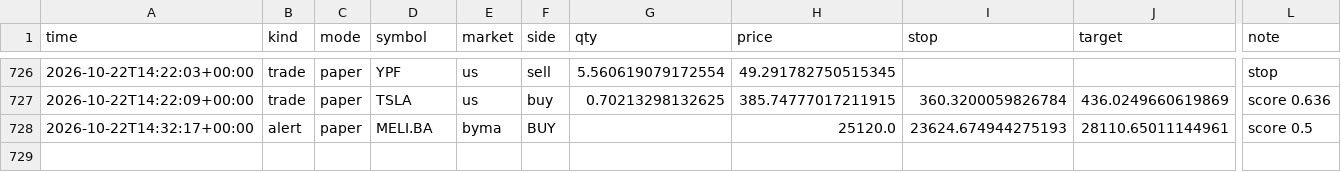
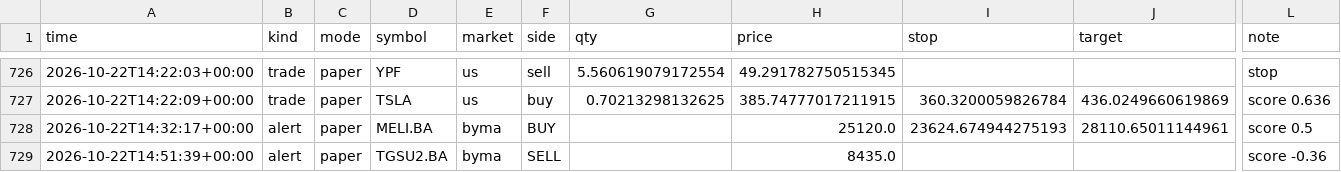
Before and after one commit to ivanbarone0114-wq/Trading-Bot, a CSV file: state/journal.csv, drawn as a sheet; only a part is shown, gaps mark what is left out; rows hold the shown columns only; the diff names each change by its address in the sheet, - before the commit and + after, or states it on an @@ line.

```diff
--- a/state/journal.csv
+++ b/state/journal.csv
+row 729: 2026-10-22T14:51:39+00:00 | alert | paper | TGSU2.BA | byma | SELL |  | 8435.0 |  |  | score -0.36
```
Also changed, not shown: state/equity_intraday.csv, 4 other files.
